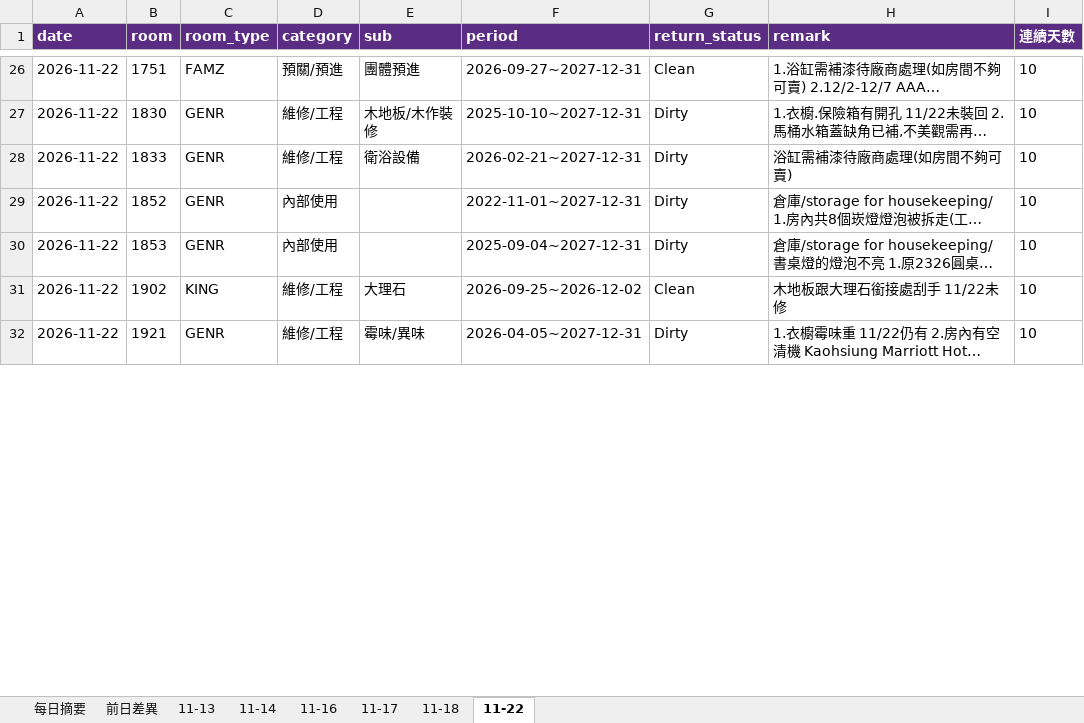
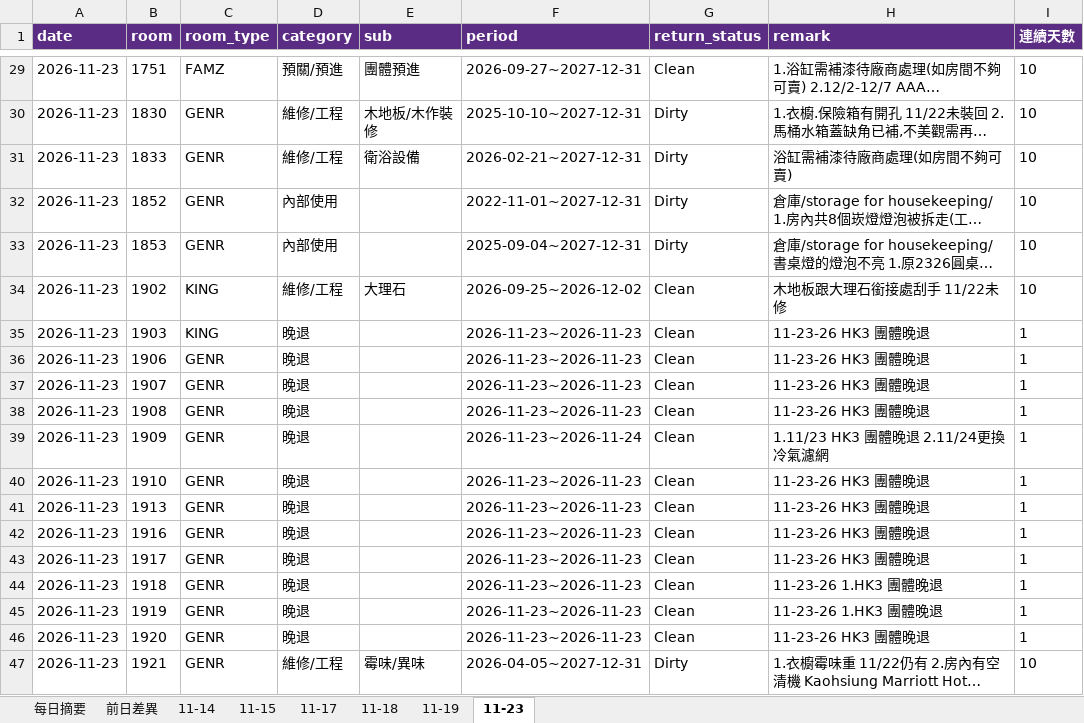
Before and after one commit to peggytsai1531-sys/KHHMC, an Excel workbook: ooo/history/2026-11/OOO_2026-11.xlsx, sheet 11-23, drawn as a sheet; only a part is shown, gaps mark what is left out; long unchanged cells end in …; values as stored, in another font and other column widths than the file's, no borders; addresses are those after the commit; the diff covers the shown part only; the diff names each change by its address in the sheet, - before the commit and + after, or states it on an @@ line.

```diff
--- a/ooo/history/2026-11/OOO_2026-11.xlsx (sheet 11-23)
+++ b/ooo/history/2026-11/OOO_2026-11.xlsx (sheet 11-23)
-sheet tab: 11-22
+sheet tab: 11-23
-sheet tab: 11-13
-sheet tab: 11-16
+sheet tab: 11-15
+sheet tab: 11-19
-A29:A34 (date): 2026-11-22
+A29:A34 (date): 2026-11-23
+row 35: 2026-11-23 | 1903 | KING | 晚退 |  | 2026-11-23~2026-11-23 | Clean | 11-23-26 HK3 團體晚退 | 1
+row 36: 2026-11-23 | 1906 | GENR | 晚退 |  | 2026-11-23~2026-11-23 | Clean | 11-23-26 HK3 團體晚退 | 1
+row 37: 2026-11-23 | 1907 | GENR | 晚退 |  | 2026-11-23~2026-11-23 | Clean | 11-23-26 HK3 團體晚退 | 1
+row 38: 2026-11-23 | 1908 | GENR | 晚退 |  | 2026-11-23~2026-11-23 | Clean | 11-23-26 HK3 團體晚退 | 1
+row 39: 2026-11-23 | 1909 | GENR | 晚退 |  | 2026-11-23~2026-11-24 | Clean | 1.11/23 HK3 團體晚退 2.11/24更換冷氣濾網 | 1
+row 40: 2026-11-23 | 1910 | GENR | 晚退 |  | 2026-11-23~2026-11-23 | Clean | 11-23-26 HK3 團體晚退 | 1
+row 41: 2026-11-23 | 1913 | GENR | 晚退 |  | 2026-11-23~2026-11-23 | Clean | 11-23-26 HK3 團體晚退 | 1
+row 42: 2026-11-23 | 1916 | GENR | 晚退 |  | 2026-11-23~2026-11-23 | Clean | 11-23-26 HK3 團體晚退 | 1
+row 43: 2026-11-23 | 1917 | GENR | 晚退 |  | 2026-11-23~2026-11-23 | Clean | 11-23-26 HK3 團體晚退 | 1
+row 44: 2026-11-23 | 1918 | GENR | 晚退 |  | 2026-11-23~2026-11-23 | Clean | 11-23-26 1.HK3 團體晚退 | 1
+row 45: 2026-11-23 | 1919 | GENR | 晚退 |  | 2026-11-23~2026-11-23 | Clean | 11-23-26 1.HK3 團體晚退 | 1
+row 46: 2026-11-23 | 1920 | GENR | 晚退 |  | 2026-11-23~2026-11-23 | Clean | 11-23-26 HK3 團體晚退 | 1
-A47 (date): 2026-11-22
+A47 (date): 2026-11-23
```
Also changed, not shown: 138 added rows and 82 edited cells elsewhere in this sheet, sheet 前日差異, sheet 11-17, sheet 11-18, sheet 11-14, sheet 每日摘要, 28 other files.
